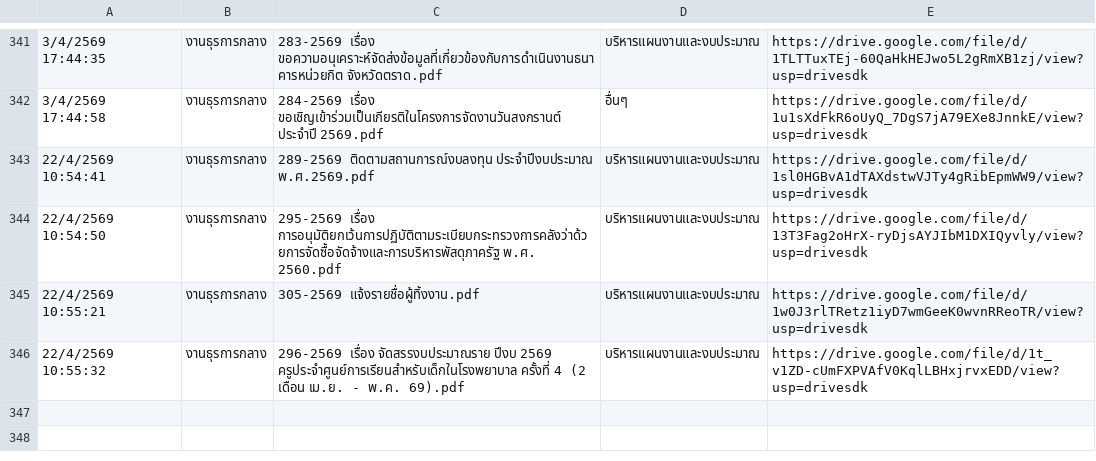
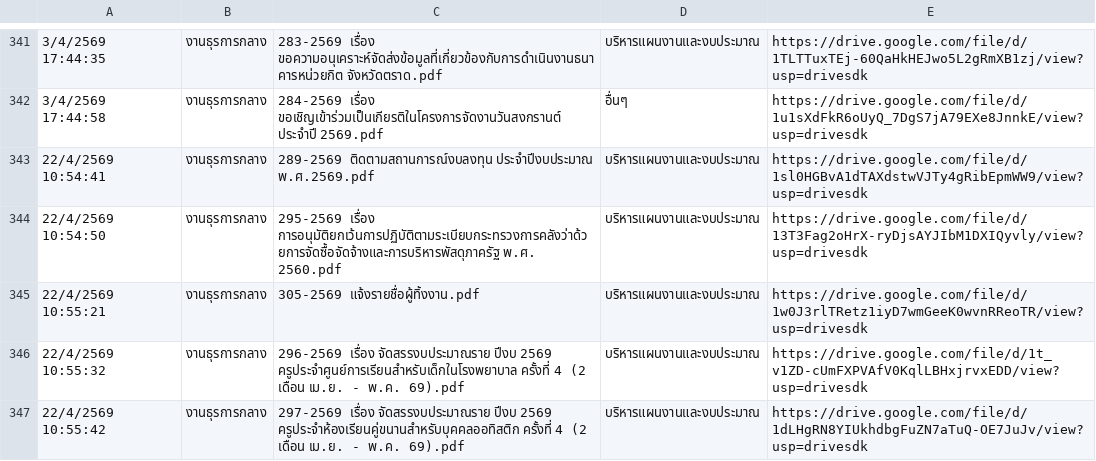
Before and after one commit to specialtrat905/smart-saraban, a CSV file: logs.csv, drawn as a sheet; only a part is shown, gaps mark what is left out.

Commit message:
Update logs

```diff
--- a/logs.csv
+++ b/logs.csv
@@ -346 +346,2 @@
 22/4/2569 10:55:32,งานธุรการกลาง,"296-2569 เรื่อง จัดสรรงบประมาณราย ปีงบ 2569 ครูประจำศูนย์การเรียนสำหรับเด็กในโรงพยาบาล ครั้งที่ 4 (2 เดือน เม.ย. - พ.ค. 69).pdf",บริหารแผนงานและงบประมาณ,https://drive.google.com/file/d/1t_v1ZD-cUmFXPVAfV0KqlLBHxjrvxEDD/view?usp=drivesdk
+22/4/2569 10:55:42,งานธุรการกลาง,"297-2569 เรื่อง จัดสรรงบประมาณราย ปีงบ 2569 ครูประจำห้องเรียนคู่ขนานสำหรับบุคคลออทิสติก ครั้งที่ 4 (2 เดือน เม.ย. - พ.ค. 69).pdf",บริหารแผนงานและงบประมาณ,https://drive.google.com/file/d/1dLHgRN8YIUkhdbgFuZN7aTuQ-OE7JuJv/view?usp=drivesdk
```
